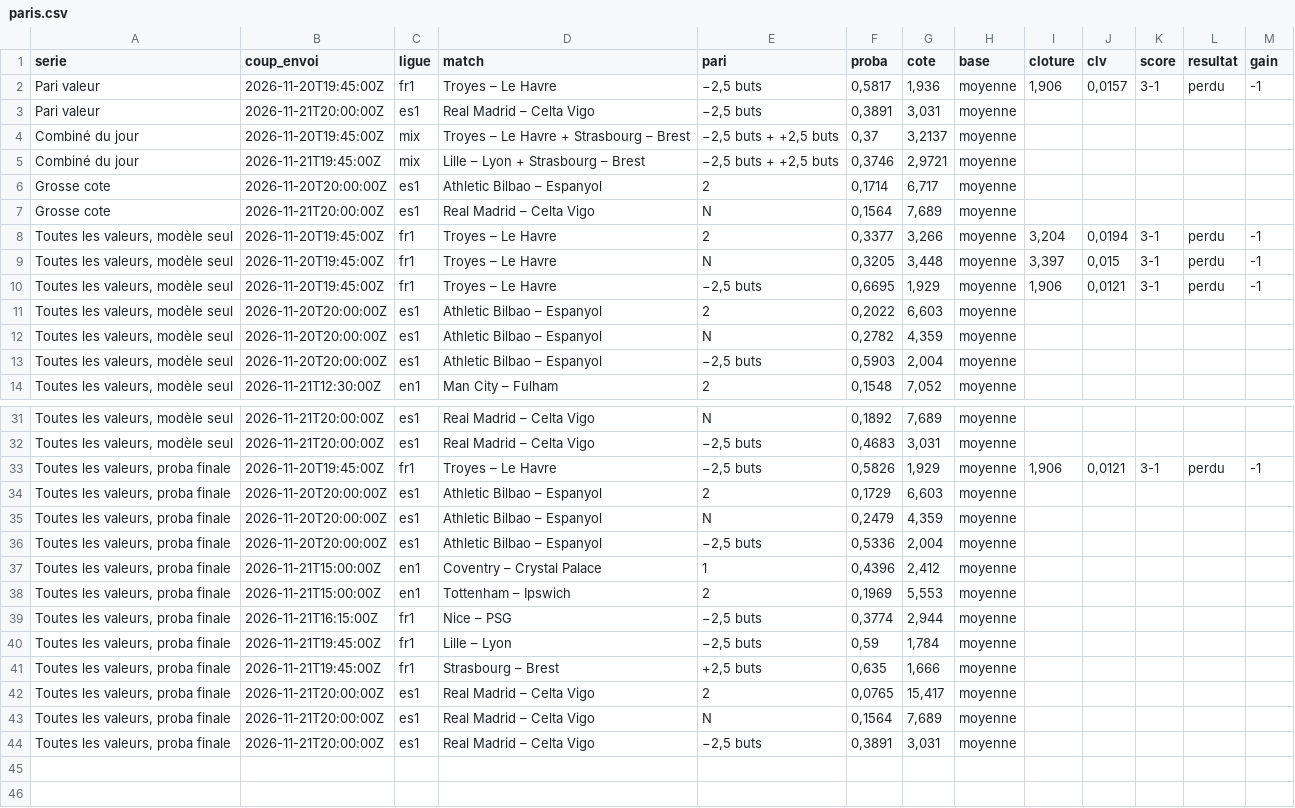
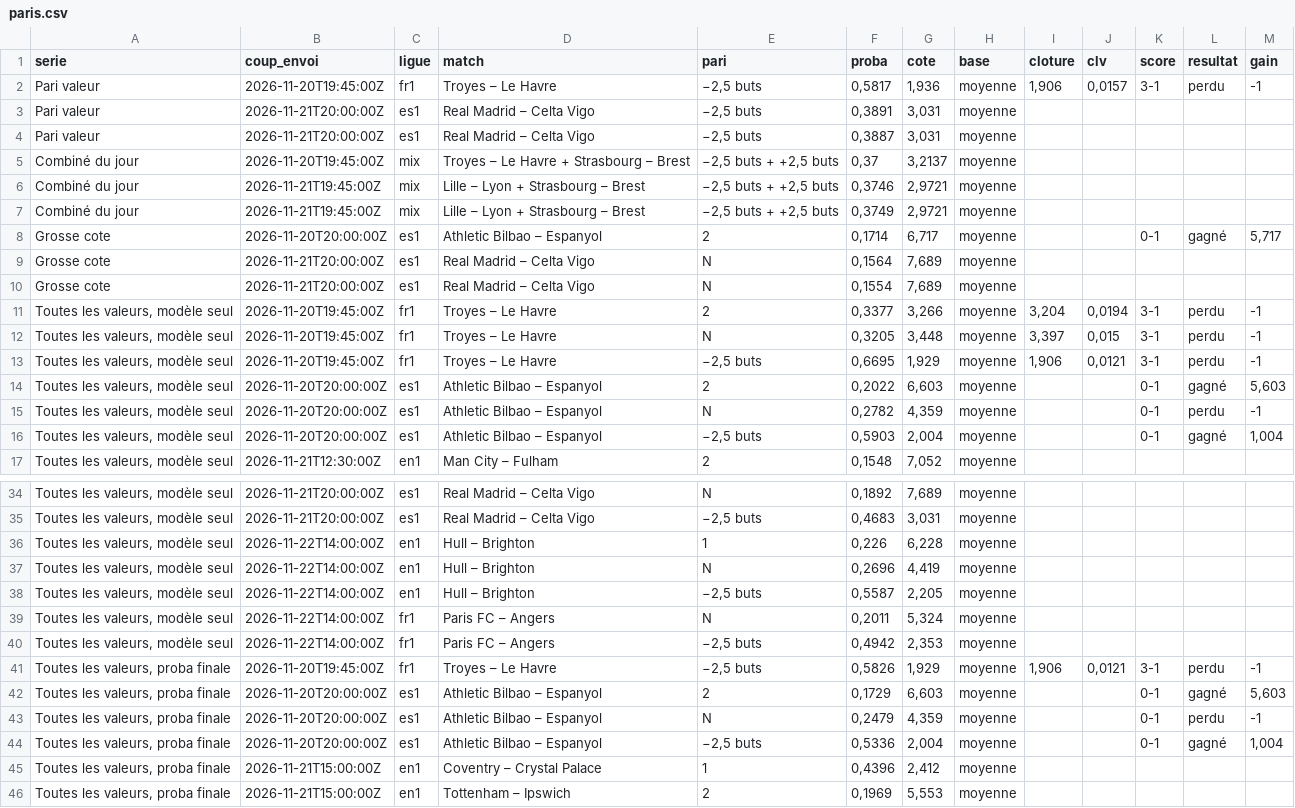
Before and after one commit to maximeolejniczak293-lang/cotejuste, a CSV file: data/paris.csv, drawn as a sheet; only a part is shown, gaps mark what is left out; the shorter side is filled out with more unchanged rows; the diff covers the shown part only.

```diff
--- a/data/paris.csv
+++ b/data/paris.csv
@@ -3,6 +3,9 @@ Pari valeur;2026-11-20T19:45:00Z;fr1;Troyes – Le Havre;−2,5 buts;0,5817;1,93
 Pari valeur;2026-11-21T20:00:00Z;es1;Real Madrid – Celta Vigo;−2,5 buts;0,3891;3,031;moyenne;;;;;
+Pari valeur;2026-11-21T20:00:00Z;es1;Real Madrid – Celta Vigo;−2,5 buts;0,3887;3,031;moyenne;;;;;
 Combiné du jour;2026-11-20T19:45:00Z;mix;Troyes – Le Havre + Strasbourg – Brest;−2,5 buts + +2,5 buts;0,37;3,2137;moyenne;;;;;
 Combiné du jour;2026-11-21T19:45:00Z;mix;Lille – Lyon + Strasbourg – Brest;−2,5 buts + +2,5 buts;0,3746;2,9721;moyenne;;;;;
-Grosse cote;2026-11-20T20:00:00Z;es1;Athletic Bilbao – Espanyol;2;0,1714;6,717;moyenne;;;;;
+Combiné du jour;2026-11-21T19:45:00Z;mix;Lille – Lyon + Strasbourg – Brest;−2,5 buts + +2,5 buts;0,3749;2,9721;moyenne;;;;;
+Grosse cote;2026-11-20T20:00:00Z;es1;Athletic Bilbao – Espanyol;2;0,1714;6,717;moyenne;;;0-1;gagné;5,717
 Grosse cote;2026-11-21T20:00:00Z;es1;Real Madrid – Celta Vigo;N;0,1564;7,689;moyenne;;;;;
+Grosse cote;2026-11-21T20:00:00Z;es1;Real Madrid – Celta Vigo;N;0,1554;7,689;moyenne;;;;;
 Toutes les valeurs, modèle seul;2026-11-20T19:45:00Z;fr1;Troyes – Le Havre;2;0,3377;3,266;moyenne;3,204;0,0194;3-1;perdu;-1
@@ -10,5 +13,5 @@ Toutes les valeurs, modèle seul;2026-11-20T19:45:00Z;fr1;Troyes – Le Havre;N;
 Toutes les valeurs, modèle seul;2026-11-20T19:45:00Z;fr1;Troyes – Le Havre;−2,5 buts;0,6695;1,929;moyenne;1,906;0,0121;3-1;perdu;-1
-Toutes les valeurs, modèle seul;2026-11-20T20:00:00Z;es1;Athletic Bilbao – Espanyol;2;0,2022;6,603;moyenne;;;;;
-Toutes les valeurs, modèle seul;2026-11-20T20:00:00Z;es1;Athletic Bilbao – Espanyol;N;0,2782;4,359;moyenne;;;;;
-Toutes les valeurs, modèle seul;2026-11-20T20:00:00Z;es1;Athletic Bilbao – Espanyol;−2,5 buts;0,5903;2,004;moyenne;;;;;
+Toutes les valeurs, modèle seul;2026-11-20T20:00:00Z;es1;Athletic Bilbao – Espanyol;2;0,2022;6,603;moyenne;;;0-1;gagné;5,603
+Toutes les valeurs, modèle seul;2026-11-20T20:00:00Z;es1;Athletic Bilbao – Espanyol;N;0,2782;4,359;moyenne;;;0-1;perdu;-1
+Toutes les valeurs, modèle seul;2026-11-20T20:00:00Z;es1;Athletic Bilbao – Espanyol;−2,5 buts;0,5903;2,004;moyenne;;;0-1;gagné;1,004
 Toutes les valeurs, modèle seul;2026-11-21T12:30:00Z;en1;Man City – Fulham;2;0,1548;7,052;moyenne;;;;;
@@ -32,6 +35,11 @@ Toutes les valeurs, modèle seul;2026-11-21T20:00:00Z;es1;Real Madrid – Celta
 Toutes les valeurs, modèle seul;2026-11-21T20:00:00Z;es1;Real Madrid – Celta Vigo;−2,5 buts;0,4683;3,031;moyenne;;;;;
+Toutes les valeurs, modèle seul;2026-11-22T14:00:00Z;en1;Hull – Brighton;1;0,226;6,228;moyenne;;;;;
+Toutes les valeurs, modèle seul;2026-11-22T14:00:00Z;en1;Hull – Brighton;N;0,2696;4,419;moyenne;;;;;
+Toutes les valeurs, modèle seul;2026-11-22T14:00:00Z;en1;Hull – Brighton;−2,5 buts;0,5587;2,205;moyenne;;;;;
+Toutes les valeurs, modèle seul;2026-11-22T14:00:00Z;fr1;Paris FC – Angers;N;0,2011;5,324;moyenne;;;;;
+Toutes les valeurs, modèle seul;2026-11-22T14:00:00Z;fr1;Paris FC – Angers;−2,5 buts;0,4942;2,353;moyenne;;;;;
 Toutes les valeurs, proba finale;2026-11-20T19:45:00Z;fr1;Troyes – Le Havre;−2,5 buts;0,5826;1,929;moyenne;1,906;0,0121;3-1;perdu;-1
-Toutes les valeurs, proba finale;2026-11-20T20:00:00Z;es1;Athletic Bilbao – Espanyol;2;0,1729;6,603;moyenne;;;;;
-Toutes les valeurs, proba finale;2026-11-20T20:00:00Z;es1;Athletic Bilbao – Espanyol;N;0,2479;4,359;moyenne;;;;;
-Toutes les valeurs, proba finale;2026-11-20T20:00:00Z;es1;Athletic Bilbao – Espanyol;−2,5 buts;0,5336;2,004;moyenne;;;;;
+Toutes les valeurs, proba finale;2026-11-20T20:00:00Z;es1;Athletic Bilbao – Espanyol;2;0,1729;6,603;moyenne;;;0-1;gagné;5,603
+Toutes les valeurs, proba finale;2026-11-20T20:00:00Z;es1;Athletic Bilbao – Espanyol;N;0,2479;4,359;moyenne;;;0-1;perdu;-1
+Toutes les valeurs, proba finale;2026-11-20T20:00:00Z;es1;Athletic Bilbao – Espanyol;−2,5 buts;0,5336;2,004;moyenne;;;0-1;gagné;1,004
 Toutes les valeurs, proba finale;2026-11-21T15:00:00Z;en1;Coventry – Crystal Palace;1;0,4396;2,412;moyenne;;;;;
```
Also changed, not shown: 4 added rows elsewhere in this file, data/journal.csv, data/recos.csv, 2 other files.
